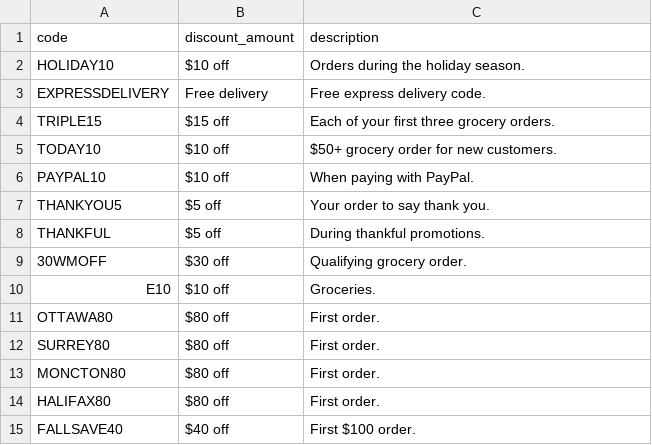
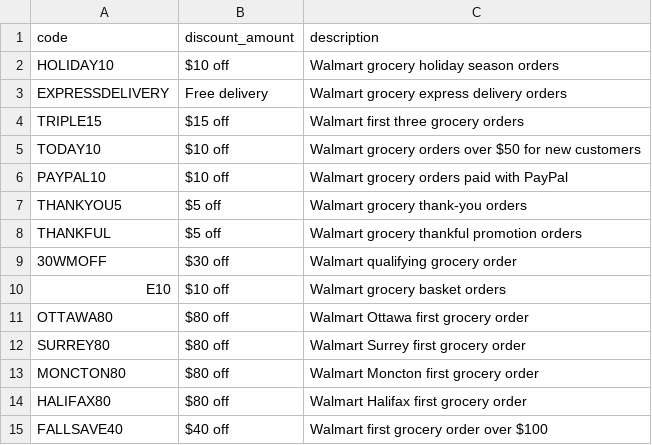
Before and after one commit to marketfix/spendless, a CSV file: lists/walmart_grocery.csv, drawn as a sheet.

Commit message:
Rewrite Walmart Grocery coupon descriptions

```diff
--- a/lists/walmart_grocery.csv
+++ b/lists/walmart_grocery.csv
@@ -1,15 +1,15 @@
 code,discount_amount,description
-HOLIDAY10,$10 off,Orders during the holiday season.
-EXPRESSDELIVERY,Free delivery,Free express delivery code.
-TRIPLE15,$15 off,Each of your first three grocery orders.
-TODAY10,$10 off,$50+ grocery order for new customers.
-PAYPAL10,$10 off,When paying with PayPal.
-THANKYOU5,$5 off,Your order to say thank you.
-THANKFUL,$5 off,During thankful promotions.
-30WMOFF,$30 off,Qualifying grocery order.
-E10,$10 off,Groceries.
-OTTAWA80,$80 off,First order.
-SURREY80,$80 off,First order.
-MONCTON80,$80 off,First order.
-HALIFAX80,$80 off,First order.
-FALLSAVE40,$40 off,First $100 order.
+HOLIDAY10,$10 off,Walmart grocery holiday season orders
+EXPRESSDELIVERY,Free delivery,Walmart grocery express delivery orders
+TRIPLE15,$15 off,Walmart first three grocery orders
+TODAY10,$10 off,Walmart grocery orders over $50 for new customers
+PAYPAL10,$10 off,Walmart grocery orders paid with PayPal
+THANKYOU5,$5 off,Walmart grocery thank-you orders
+THANKFUL,$5 off,Walmart grocery thankful promotion orders
+30WMOFF,$30 off,Walmart qualifying grocery order
+E10,$10 off,Walmart grocery basket orders
+OTTAWA80,$80 off,Walmart Ottawa first grocery order
+SURREY80,$80 off,Walmart Surrey first grocery order
+MONCTON80,$80 off,Walmart Moncton first grocery order
+HALIFAX80,$80 off,Walmart Halifax first grocery order
+FALLSAVE40,$40 off,Walmart first grocery order over $100
```
